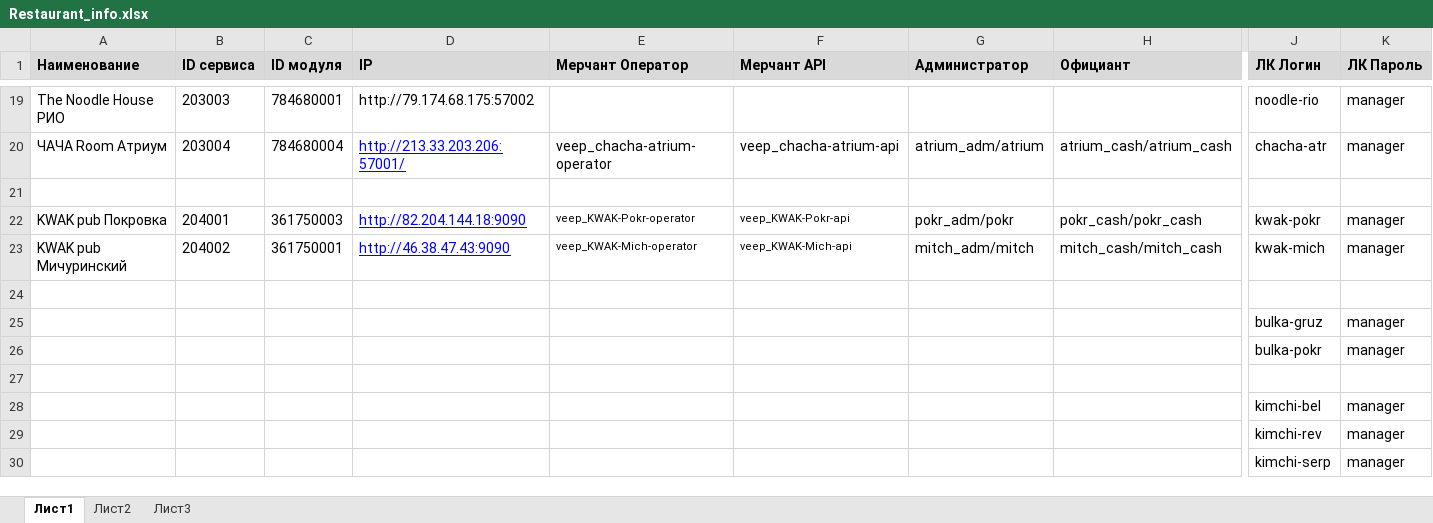
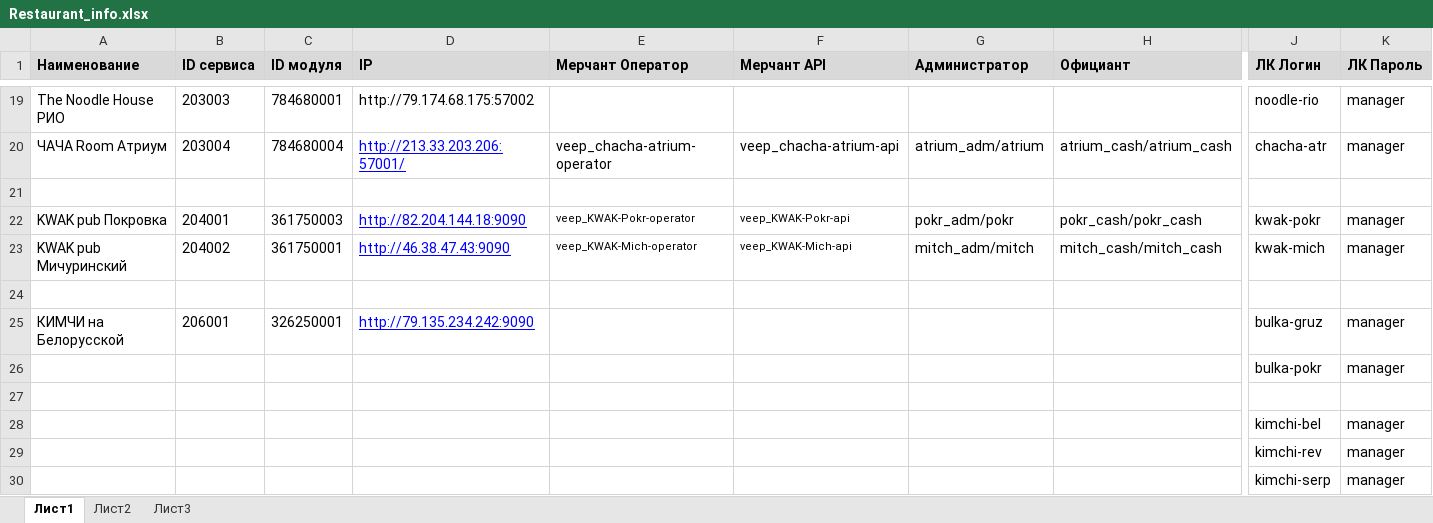
Before and after one commit to veepmobile/VEEP, an Excel workbook: docs/Restaurant_info.xlsx, sheet Лист1, drawn as a sheet; only a part is shown, gaps mark what is left out; values as stored, in another font and other column widths than the file's, no borders; removed rows and columns are numbered as before the commit, all else as after; rows hold the shown columns only; the diff names each change by its address in the sheet, - before the commit and + after, or states it on an @@ line.

```diff
--- a/docs/Restaurant_info.xlsx (sheet Лист1)
+++ b/docs/Restaurant_info.xlsx (sheet Лист1)
-row 25:  |  |  |  |  |  |  |  | bulka-gruz | manager
+row 25: КИМЧИ на Белорусской | 206001 | 326250001 | http://79.135.234.242:9090 |  |  |  |  | bulka-gruz | manager
```
Also changed, not shown: 1 other file.
